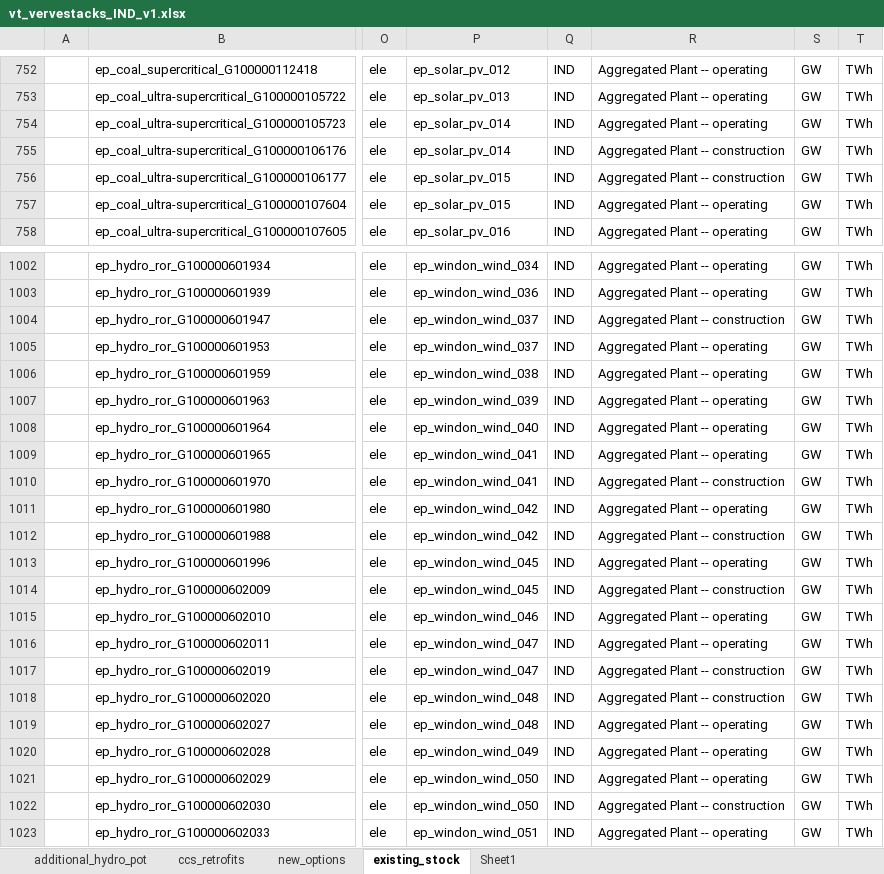
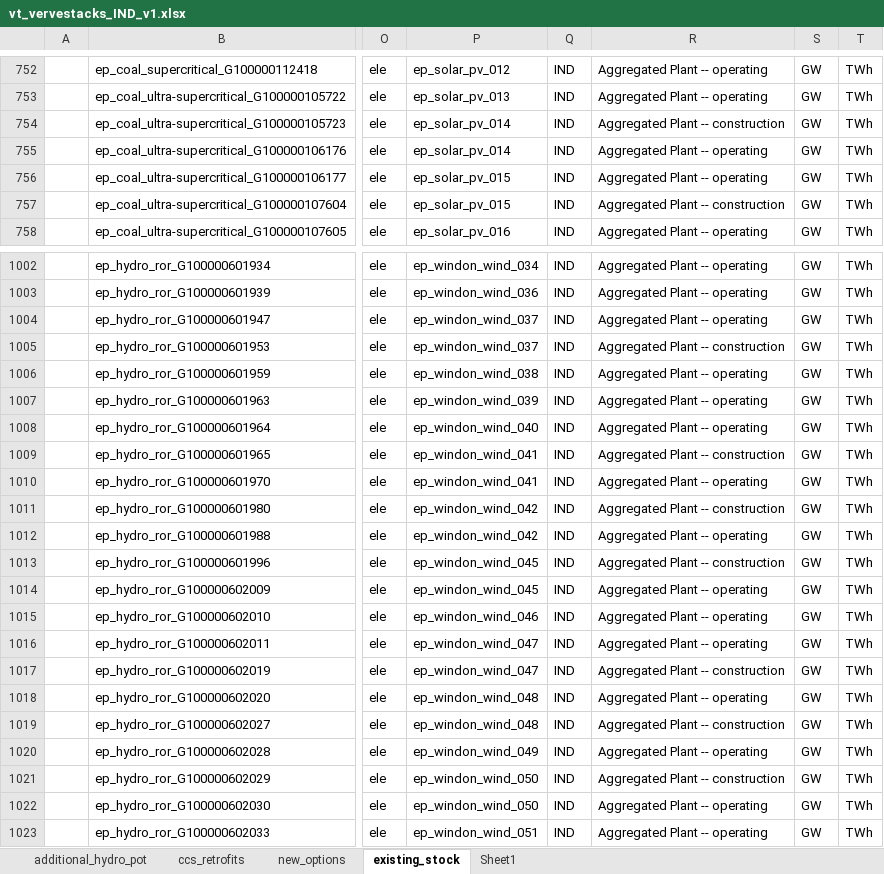
Before and after one commit to anuagr0906/vervestacks_models, an Excel workbook: VerveStacks_IND_grids_kan/vt_vervestacks_IND_v1.xlsx, sheet existing_stock, drawn as a sheet; only a part is shown, gaps mark what is left out; values as stored, in another font and other column widths than the file's, no borders; the diff covers the shown part only; the diff names each change by its address in the sheet, - before the commit and + after, or states it on an @@ line.

```diff
--- a/VerveStacks_IND_grids_kan/vt_vervestacks_IND_v1.xlsx (sheet existing_stock)
+++ b/VerveStacks_IND_grids_kan/vt_vervestacks_IND_v1.xlsx (sheet existing_stock)
-R754: Aggregated Plant -- operating
+R754: Aggregated Plant -- construction
-R755:R756: Aggregated Plant -- construction
+R755:R756: Aggregated Plant -- operating
-R757: Aggregated Plant -- operating
+R757: Aggregated Plant -- construction
-R1004: Aggregated Plant -- construction
+R1004: Aggregated Plant -- operating
-R1005: Aggregated Plant -- operating
+R1005: Aggregated Plant -- construction
-R1009: Aggregated Plant -- operating
+R1009: Aggregated Plant -- construction
-R1010: Aggregated Plant -- construction
+R1010: Aggregated Plant -- operating
-R1011: Aggregated Plant -- operating
+R1011: Aggregated Plant -- construction
-R1012: Aggregated Plant -- construction
+R1012: Aggregated Plant -- operating
-R1013: Aggregated Plant -- operating
+R1013: Aggregated Plant -- construction
-R1014: Aggregated Plant -- construction
+R1014: Aggregated Plant -- operating
-R1018: Aggregated Plant -- construction
+R1018: Aggregated Plant -- operating
-R1019: Aggregated Plant -- operating
+R1019: Aggregated Plant -- construction
-R1021: Aggregated Plant -- operating
+R1021: Aggregated Plant -- construction
-R1022: Aggregated Plant -- construction
+R1022: Aggregated Plant -- operating
```
Also changed, not shown: 14 edited cells elsewhere in this sheet, sheet new_options, sheet ccs_retrofits, VerveStacks_IND_grids_kan/SubRES_Tmpl/SubRES_New_RE_and_Conventional.xlsx, VerveStacks_IND_grids_kan/SubRES_Tmpl/SubRES_New_RE_and_Conventional_Trans.xlsx, 37 other files.
